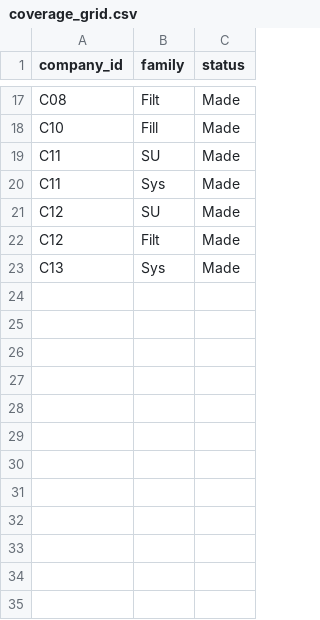
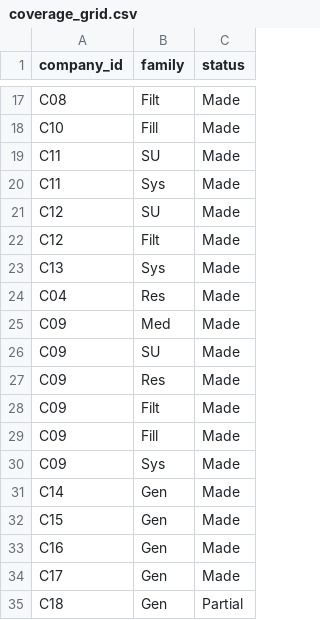
Before and after one commit to MikeKorsikov/cytiva-dashboard, a CSV file: data/china/coverage_grid.csv, drawn as a sheet; only a part is shown, gaps mark what is left out.

```diff
--- a/data/china/coverage_grid.csv
+++ b/data/china/coverage_grid.csv
@@ -23 +23,13 @@ C12,Filt,Made
 C13,Sys,Made
+C04,Res,Made
+C09,Med,Made
+C09,SU,Made
+C09,Res,Made
+C09,Filt,Made
+C09,Fill,Made
+C09,Sys,Made
+C14,Gen,Made
+C15,Gen,Made
+C16,Gen,Made
+C17,Gen,Made
+C18,Gen,Partial
```
Also changed, not shown: data/china/companies.csv, data/china/coverage_evidence.csv, 7 other files.
